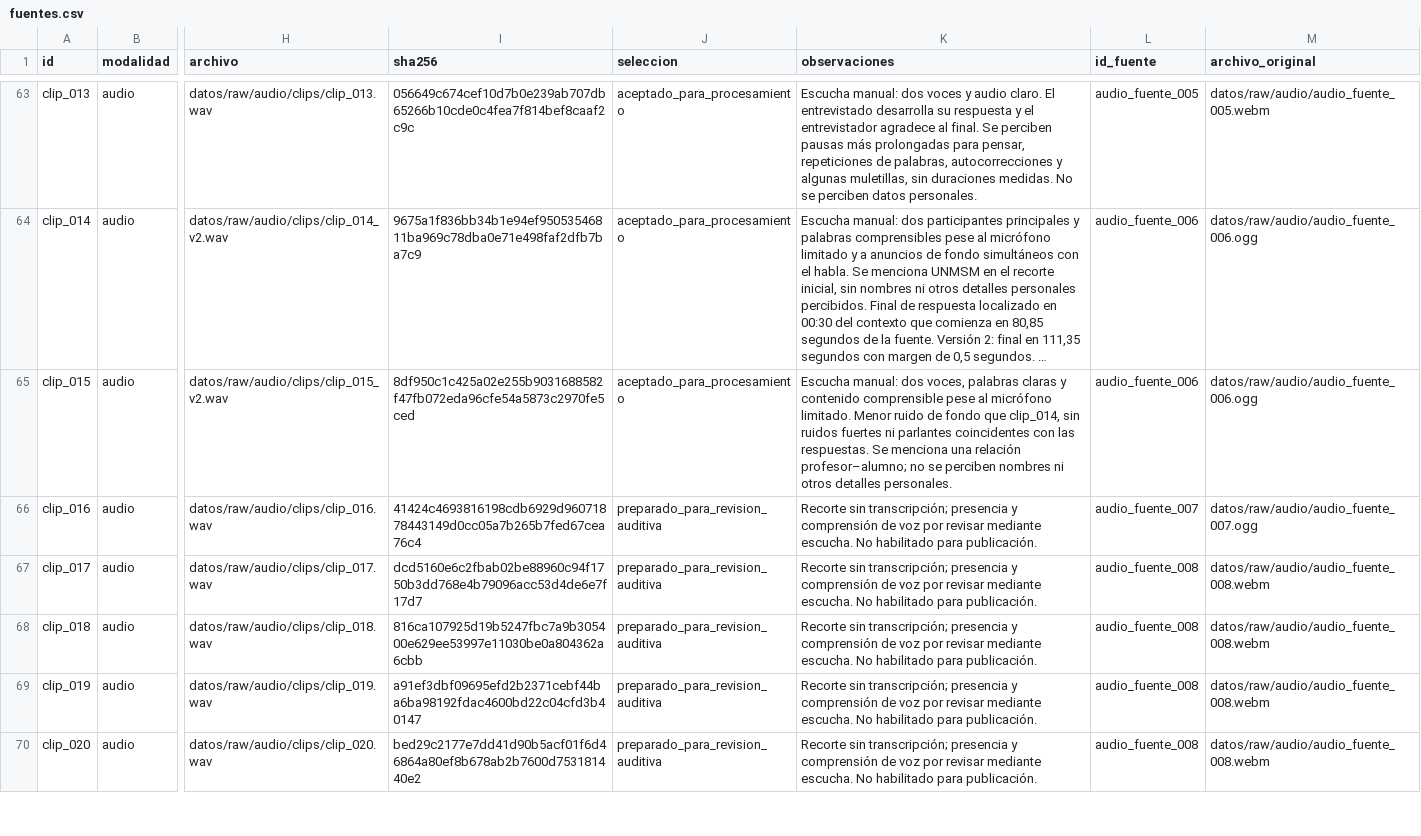
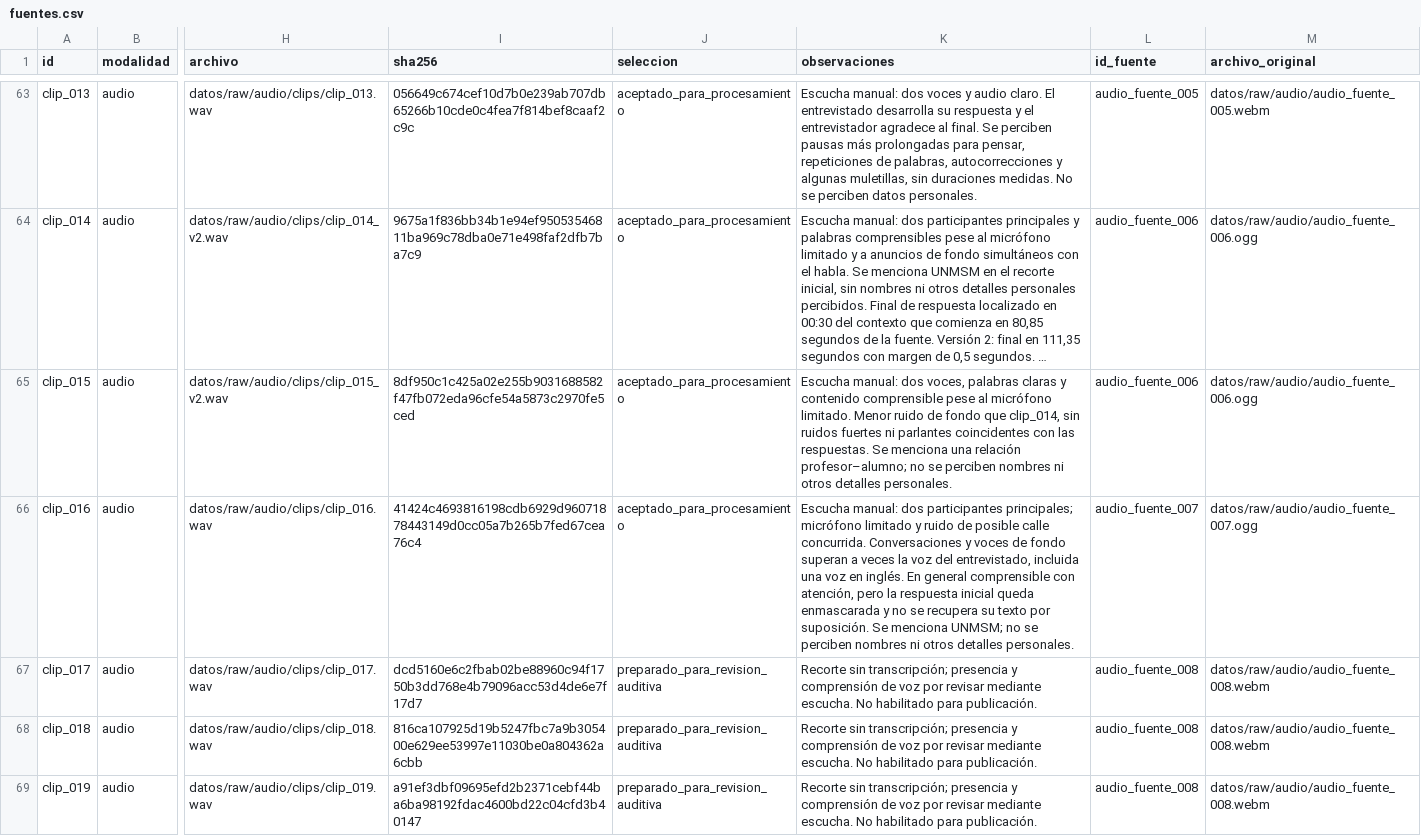
Before and after one commit to bocchienjoyer/python_intermedio, a CSV file: tarea_2/datos/fuentes.csv, drawn as a sheet; only a part is shown, gaps mark what is left out; the shorter side is filled out with more unchanged rows; long unchanged cells end in …; the diff names each change by its address in the sheet, - before the commit and + after, or states it on an @@ line.

Commit message:
data: documentar ruido e inteligibilidad del decimosexto clip

```diff
--- a/tarea_2/datos/fuentes.csv
+++ b/tarea_2/datos/fuentes.csv
-J66 (seleccion): preparado_para_revision_auditiva
+J66 (seleccion): aceptado_para_procesamiento
-K66 (observaciones): Recorte sin transcripción; presencia y comprensión de voz por revisar mediante escucha. No habilitado para publicación.
+K66 (observaciones): Escucha manual: dos participantes principales; micrófono limitado y ruido de posible calle concurrida. Conversaciones y voces de fondo superan a veces la voz del entrevistado, incluida una voz en inglés. En general comprensible con atención, pero la respuesta inicial queda enmascarada y no se recupera su texto por suposición. Se menciona UNMSM; no se perciben nombres ni otros detalles personales.
```
Also changed, not shown: 1 other file.
